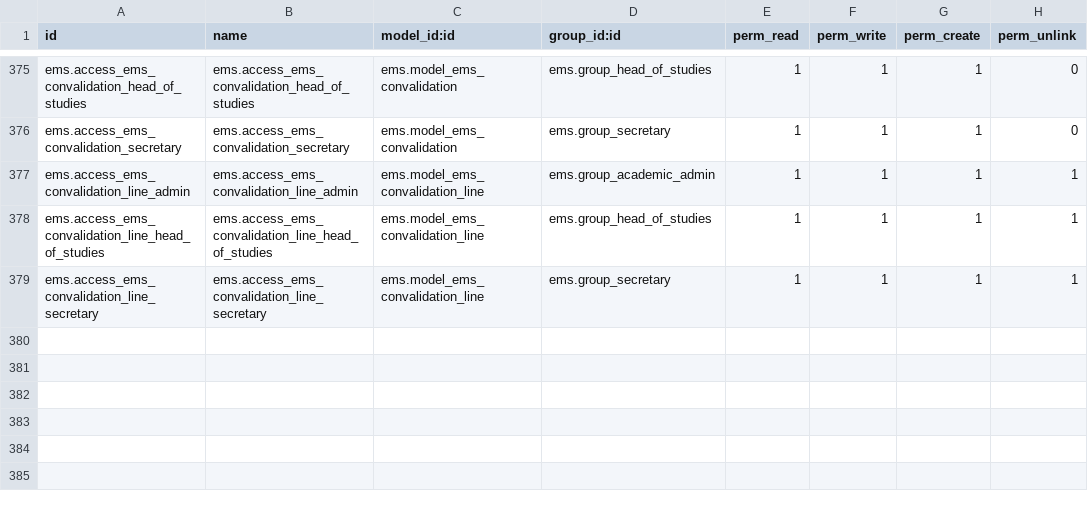
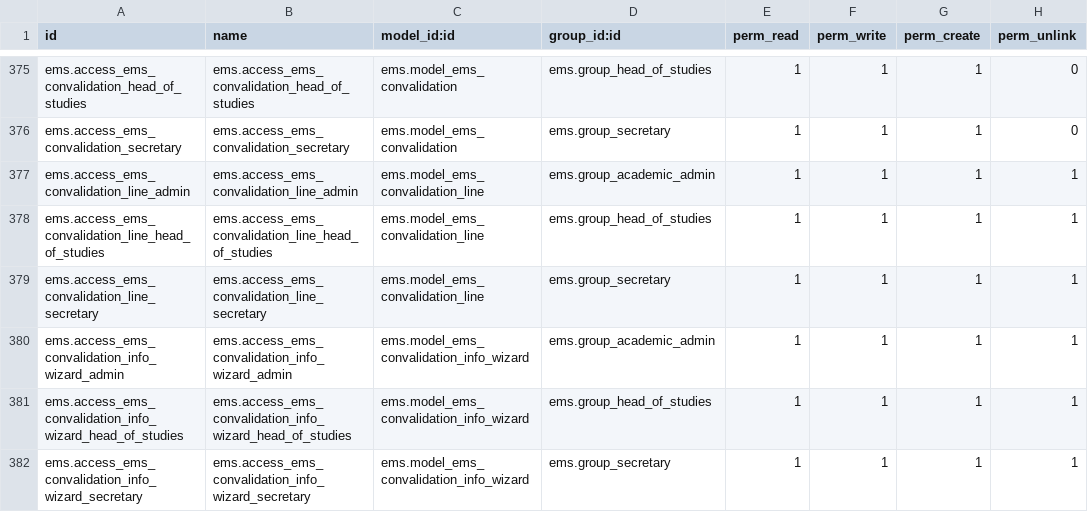
Before and after one commit to ElPuig/EMS, a CSV file: security/ir.model.access.csv, drawn as a sheet; only a part is shown, gaps mark what is left out.

Commit message:
Resolve convalidations through a two-step circuit: Head of Studies validates and grades, secretariat completes

```diff
--- a/security/ir.model.access.csv
+++ b/security/ir.model.access.csv
@@ -379 +379,4 @@ ems.access_ems_convalidation_line_head_of_studies,ems.access_ems_convalidation_l
 ems.access_ems_convalidation_line_secretary,ems.access_ems_convalidation_line_secretary,ems.model_ems_convalidation_line,ems.group_secretary,1,1,1,1
+ems.access_ems_convalidation_info_wizard_admin,ems.access_ems_convalidation_info_wizard_admin,ems.model_ems_convalidation_info_wizard,ems.group_academic_admin,1,1,1,1
+ems.access_ems_convalidation_info_wizard_head_of_studies,ems.access_ems_convalidation_info_wizard_head_of_studies,ems.model_ems_convalidation_info_wizard,ems.group_head_of_studies,1,1,1,1
+ems.access_ems_convalidation_info_wizard_secretary,ems.access_ems_convalidation_info_wizard_secretary,ems.model_ems_convalidation_info_wizard,ems.group_secretary,1,1,1,1
```
Also changed, not shown: 46 other files.
